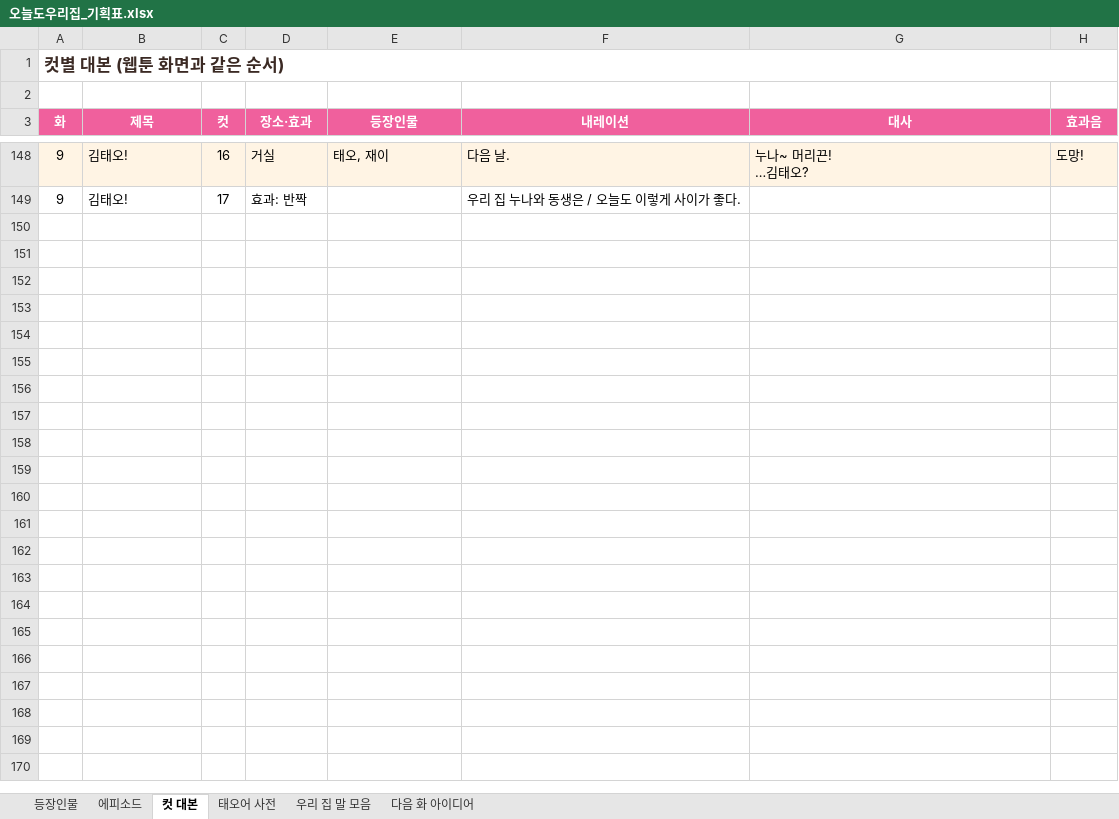
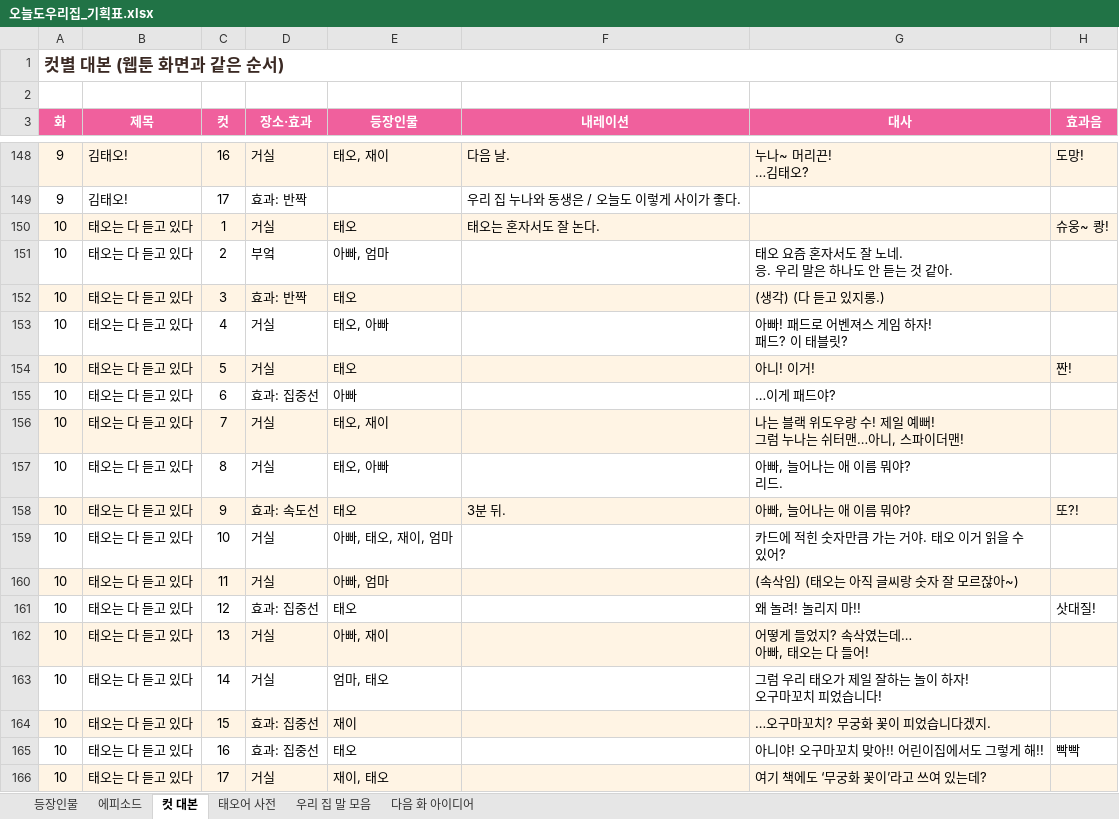
Before and after one commit to seangold8888/seangold8888.github.io, an Excel workbook: webtoon/planning/오늘도우리집_기획표.xlsx, sheet 컷 대본, drawn as a sheet; only a part is shown, gaps mark what is left out; values as stored, in another font and other column widths than the file's, no borders; ↵ is a line break in a cell; the diff covers the shown part only; the diff names each change by its address in the sheet, - before the commit and + after, or states it on an @@ line.

```diff
--- a/webtoon/planning/오늘도우리집_기획표.xlsx (sheet 컷 대본)
+++ b/webtoon/planning/오늘도우리집_기획표.xlsx (sheet 컷 대본)
+row 150: 10 | 태오는 다 듣고 있다 | 1 | 거실 | 태오 | 태오는 혼자서도 잘 논다. |  | 슈웅~ 쾅!
+row 151: 10 | 태오는 다 듣고 있다 | 2 | 부엌 | 아빠, 엄마 |  | 태오 요즘 혼자서도 잘 노네. ↵ 응. 우리 말은 하나도 안 듣는 것 같아.
+row 152: 10 | 태오는 다 듣고 있다 | 3 | 효과: 반짝 | 태오 |  | (생각) (다 듣고 있지롱.)
+row 153: 10 | 태오는 다 듣고 있다 | 4 | 거실 | 태오, 아빠 |  | 아빠! 패드로 어벤져스 게임 하자! ↵ 패드? 이 태블릿?
+row 154: 10 | 태오는 다 듣고 있다 | 5 | 거실 | 태오 |  | 아니! 이거! | 짠!
+row 155: 10 | 태오는 다 듣고 있다 | 6 | 효과: 집중선 | 아빠 |  | …이게 패드야?
+row 156: 10 | 태오는 다 듣고 있다 | 7 | 거실 | 태오, 재이 |  | 나는 블랙 위도우랑 수! 제일 예뻐! ↵ 그럼 누나는 쉬터맨…아니, 스파이더맨!
+row 157: 10 | 태오는 다 듣고 있다 | 8 | 거실 | 태오, 아빠 |  | 아빠, 늘어나는 애 이름 뭐야? ↵ 리드.
+row 158: 10 | 태오는 다 듣고 있다 | 9 | 효과: 속도선 | 태오 | 3분 뒤. | 아빠, 늘어나는 애 이름 뭐야? | 또?!
+row 159: 10 | 태오는 다 듣고 있다 | 10 | 거실 | 아빠, 태오, 재이, 엄마 |  | 카드에 적힌 숫자만큼 가는 거야. 태오 이거 읽을 수 있어?
+row 160: 10 | 태오는 다 듣고 있다 | 11 | 거실 | 아빠, 엄마 |  | (속삭임) (태오는 아직 글씨랑 숫자 잘 모르잖아~)
+row 161: 10 | 태오는 다 듣고 있다 | 12 | 효과: 집중선 | 태오 |  | 왜 놀려! 놀리지 마!! | 삿대질!
+row 162: 10 | 태오는 다 듣고 있다 | 13 | 거실 | 아빠, 재이 |  | 어떻게 들었지? 속삭였는데… ↵ 아빠, 태오는 다 들어!
+row 163: 10 | 태오는 다 듣고 있다 | 14 | 거실 | 엄마, 태오 |  | 그럼 우리 태오가 제일 잘하는 놀이 하자! ↵ 오구마꼬치 피었습니다!
+row 164: 10 | 태오는 다 듣고 있다 | 15 | 효과: 집중선 | 재이 |  | …오구마꼬치? 무궁화 꽃이 피었습니다겠지.
+row 165: 10 | 태오는 다 듣고 있다 | 16 | 효과: 집중선 | 태오 |  | 아니야! 오구마꼬치 맞아!! 어린이집에서도 그렇게 해!! | 빡빡
+row 166: 10 | 태오는 다 듣고 있다 | 17 | 거실 | 재이, 태오 |  | 여기 책에도 ‘무궁화 꽃이’라고 쓰여 있는데?
```
Also changed, not shown: 23 added rows elsewhere in this sheet, sheet 태오어 사전, sheet 에피소드, sheet 다음 화 아이디어, sheet 우리 집 말 모음, sheet 등장인물, 7 other files.
